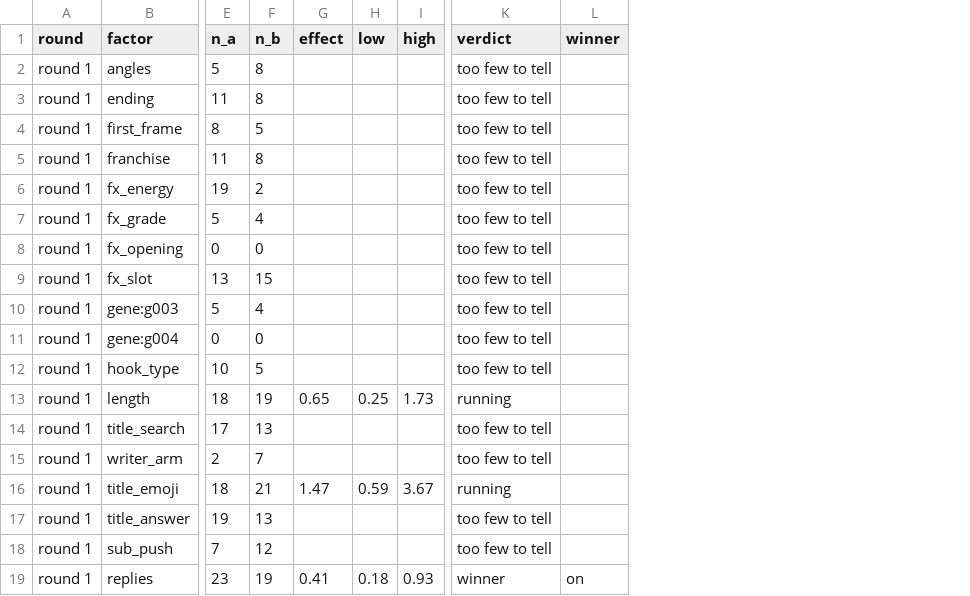
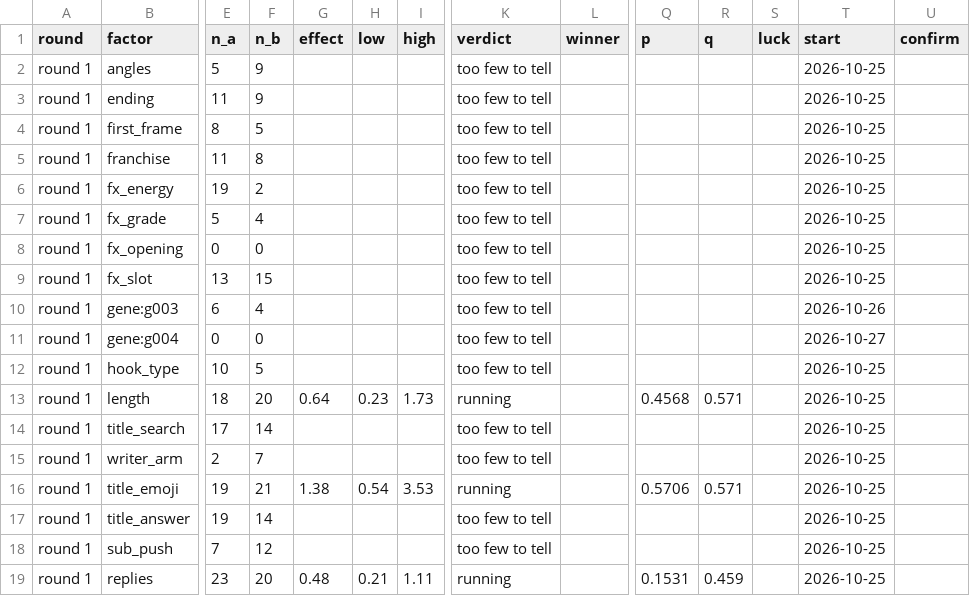
Before and after one commit to quickplay-studio/quickplay-autopilot, a CSV file: analytics/round.csv, drawn as a sheet; only a part is shown, gaps mark what is left out; the diff covers the shown part only; the diff names each change by its address in the sheet, - before the commit and + after, or states it on an @@ line.

```diff
--- a/analytics/round.csv
+++ b/analytics/round.csv
+column Q (p), rows 13-19: 0.4568 |  |  | 0.5706 |  |  | 0.1531
+column R (q), rows 13-19: 0.571 |  |  | 0.571 |  |  | 0.459
+column S (luck), empty
+column T (start), rows 2-19: 2026-10-25 | 2026-10-25 | 2026-10-25 | 2026-10-25 | 2026-10-25 | 2026-10-25 | 2026-10-25 | 2026-10-25 | 2026-10-26 | 2026-10-27 | 2026-10-25 | 2026-10-25 | 2026-10-25 | 2026-10-25 | 2026-10-25 | 2026-10-25 | 2026-10-25 | 2026-10-25
+column U (confirm), empty
-F2:F3 (n_b): 8
+F2:F3 (n_b): 9
-E10 (n_a): 5
+E10 (n_a): 6
-F13 (n_b): 19
+F13 (n_b): 20
-G13 (effect): 0.65
+G13 (effect): 0.64
-H13 (low): 0.25
+H13 (low): 0.23
-F14 (n_b): 13
+F14 (n_b): 14
-E16 (n_a): 18
+E16 (n_a): 19
-G16 (effect): 1.47
+G16 (effect): 1.38
-H16 (low): 0.59
+H16 (low): 0.54
-I16 (high): 3.67
+I16 (high): 3.53
-F17 (n_b): 13
+F17 (n_b): 14
-F19 (n_b): 19
+F19 (n_b): 20
-G19 (effect): 0.41
+G19 (effect): 0.48
-H19 (low): 0.18
+H19 (low): 0.21
-I19 (high): 0.93
+I19 (high): 1.11
-K19 (verdict): winner
+K19 (verdict): running
-L19 (winner): on
+L19 (winner): (empty)
```
Also changed, not shown: 2 edited cells elsewhere in this file, analytics/channel_drivers.csv, analytics/drivers.csv, 46 other files.
